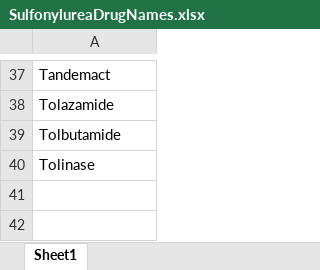
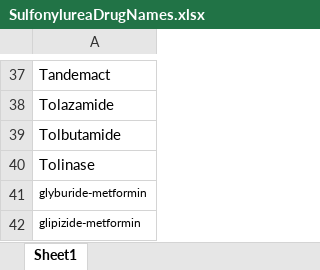
Before and after one commit to momoic/clinpath-CT, an Excel workbook: Drug lists/SulfonylureaDrugNames.xlsx, sheet Sheet1, drawn as a sheet; only a part is shown, gaps mark what is left out; values as stored, in another font and other column widths than the file's, no borders; the diff names each change by its address in the sheet, - before the commit and + after, or states it on an @@ line.

```diff
--- a/Drug lists/SulfonylureaDrugNames.xlsx (sheet Sheet1)
+++ b/Drug lists/SulfonylureaDrugNames.xlsx (sheet Sheet1)
+row 41: glyburide-metformin
+row 42: glipizide-metformin
```
Also changed, not shown: Drug lists/BetaBlockerDrugNames.xlsx, Drug lists/CombinedDrugList.xlsx, 25 other files.
